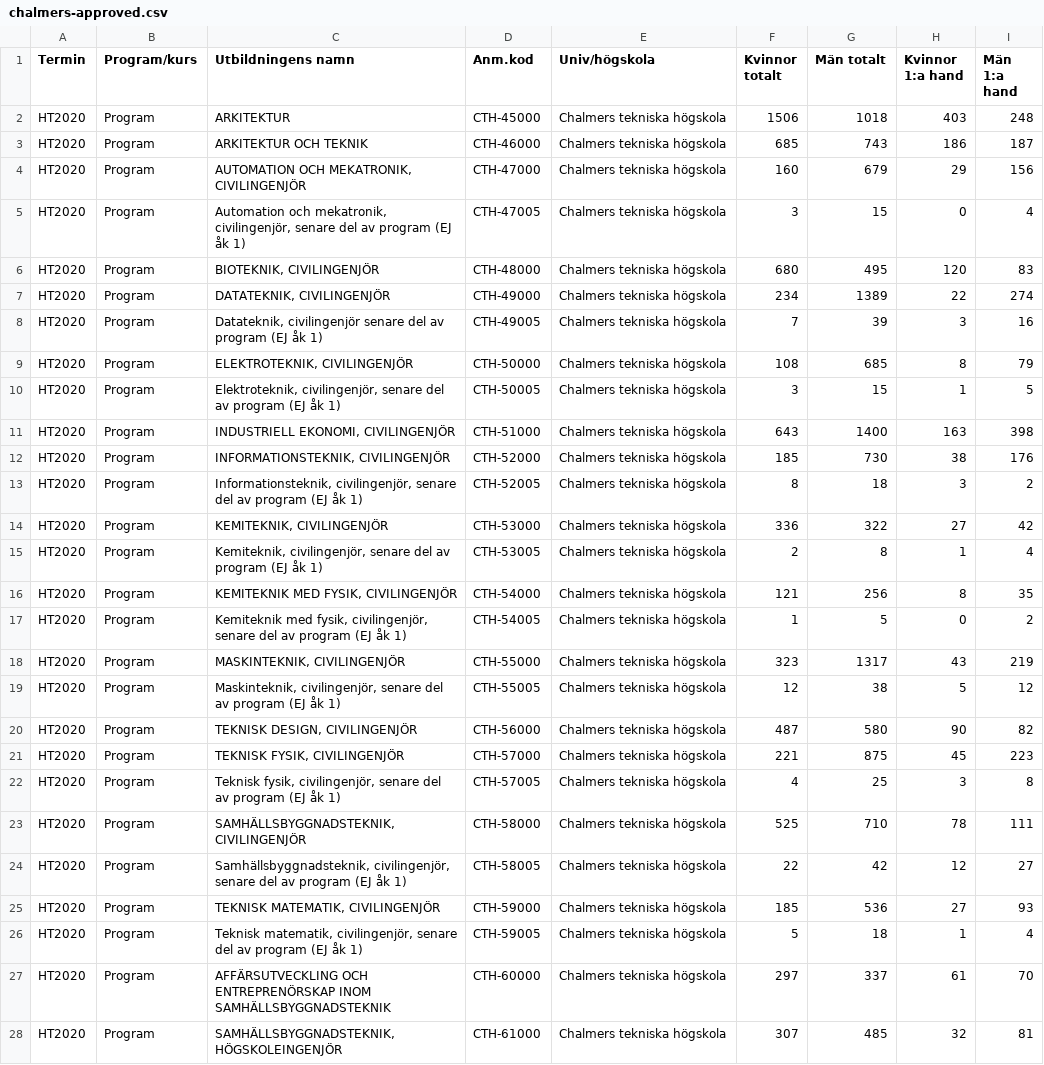
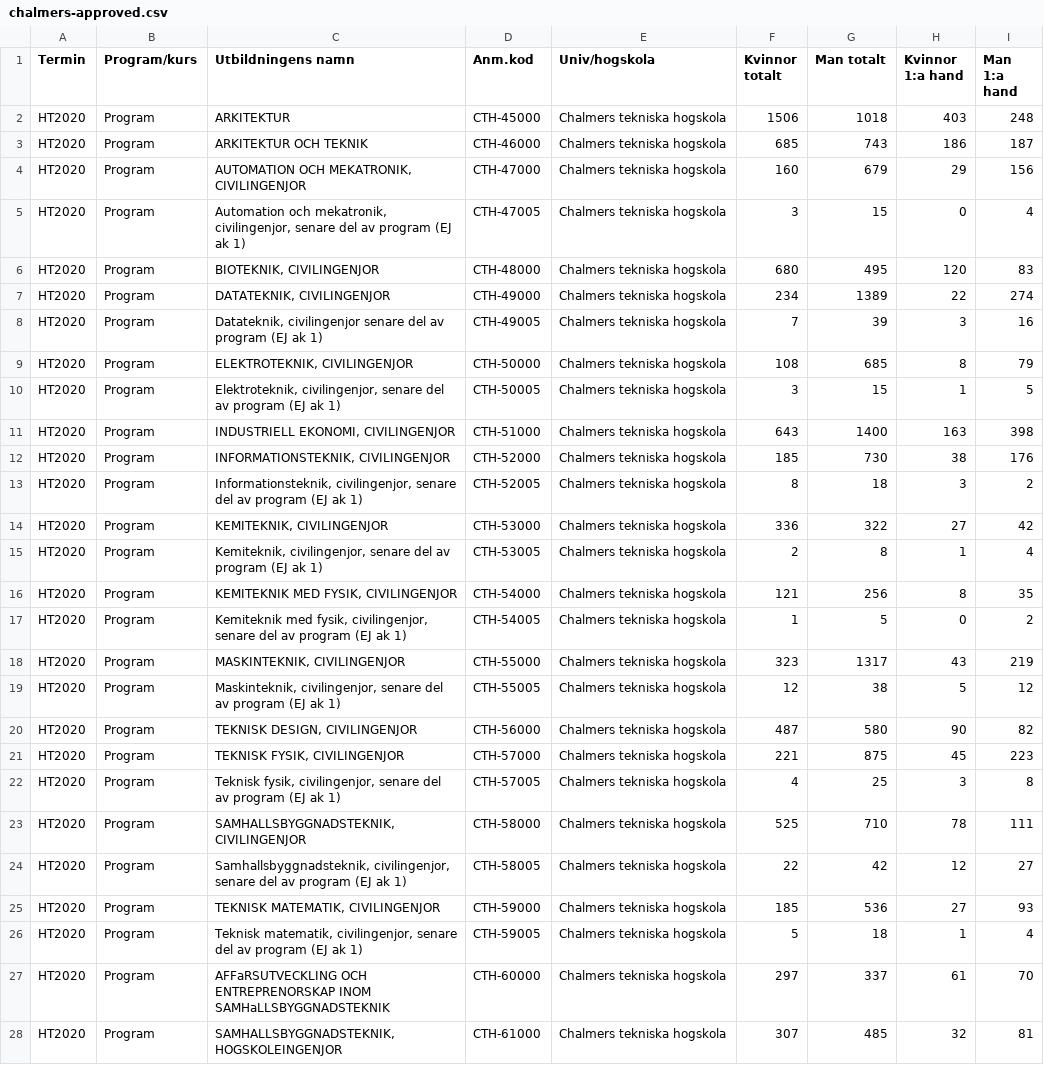
Before and after one commit to RobertZetterlund/intro-to-ai, a CSV file: testing/chalmers-approved.csv, drawn as a sheet; only a part is shown; the diff covers the shown part only; the diff names each change by its address in the sheet, - before the commit and + after, or states it on an @@ line.

```diff
--- a/testing/chalmers-approved.csv
+++ b/testing/chalmers-approved.csv
-E1: Univ/högskola
+E1: Univ/hogskola
-G1: Män totalt
+G1: Man totalt
-I1: Män 1:a hand
+I1: Man 1:a hand
-E2:E28 (Univ/hogskola): Chalmers tekniska högskola
+E2:E28 (Univ/hogskola): Chalmers tekniska hogskola
-C4 (Utbildningens namn): AUTOMATION OCH MEKATRONIK, CIVILINGENJÖR
+C4 (Utbildningens namn): AUTOMATION OCH MEKATRONIK, CIVILINGENJOR
-C5 (Utbildningens namn): …och mekatronik, civilingenjör, senare del av program (EJ åk 1)
+C5 (Utbildningens namn): …och mekatronik, civilingenjor, senare del av program (EJ ak 1)
-C6 (Utbildningens namn): BIOTEKNIK, CIVILINGENJÖR
+C6 (Utbildningens namn): BIOTEKNIK, CIVILINGENJOR
-C7 (Utbildningens namn): DATATEKNIK, CIVILINGENJÖR
+C7 (Utbildningens namn): DATATEKNIK, CIVILINGENJOR
-C8 (Utbildningens namn): Datateknik, civilingenjör senare del av program (EJ åk 1)
+C8 (Utbildningens namn): Datateknik, civilingenjor senare del av program (EJ ak 1)
-C9 (Utbildningens namn): ELEKTROTEKNIK, CIVILINGENJÖR
+C9 (Utbildningens namn): ELEKTROTEKNIK, CIVILINGENJOR
-C10 (Utbildningens namn): Elektroteknik, civilingenjör, senare del av program (EJ åk 1)
+C10 (Utbildningens namn): Elektroteknik, civilingenjor, senare del av program (EJ ak 1)
-C11 (Utbildningens namn): INDUSTRIELL EKONOMI, CIVILINGENJÖR
+C11 (Utbildningens namn): INDUSTRIELL EKONOMI, CIVILINGENJOR
-C12 (Utbildningens namn): INFORMATIONSTEKNIK, CIVILINGENJÖR
+C12 (Utbildningens namn): INFORMATIONSTEKNIK, CIVILINGENJOR
-C13 (Utbildningens namn): Informationsteknik, civilingenjör, senare del av program (EJ åk 1)
+C13 (Utbildningens namn): Informationsteknik, civilingenjor, senare del av program (EJ ak 1)
-C14 (Utbildningens namn): KEMITEKNIK, CIVILINGENJÖR
+C14 (Utbildningens namn): KEMITEKNIK, CIVILINGENJOR
-C15 (Utbildningens namn): Kemiteknik, civilingenjör, senare del av program (EJ åk 1)
+C15 (Utbildningens namn): Kemiteknik, civilingenjor, senare del av program (EJ ak 1)
-C16 (Utbildningens namn): KEMITEKNIK MED FYSIK, CIVILINGENJÖR
+C16 (Utbildningens namn): KEMITEKNIK MED FYSIK, CIVILINGENJOR
-C17 (Utbildningens namn): …med fysik, civilingenjör, senare del av program (EJ åk 1)
+C17 (Utbildningens namn): …med fysik, civilingenjor, senare del av program (EJ ak 1)
-C18 (Utbildningens namn): MASKINTEKNIK, CIVILINGENJÖR
+C18 (Utbildningens namn): MASKINTEKNIK, CIVILINGENJOR
-C19 (Utbildningens namn): Maskinteknik, civilingenjör, senare del av program (EJ åk 1)
+C19 (Utbildningens namn): Maskinteknik, civilingenjor, senare del av program (EJ ak 1)
-C20 (Utbildningens namn): TEKNISK DESIGN, CIVILINGENJÖR
+C20 (Utbildningens namn): TEKNISK DESIGN, CIVILINGENJOR
-C21 (Utbildningens namn): TEKNISK FYSIK, CIVILINGENJÖR
+C21 (Utbildningens namn): TEKNISK FYSIK, CIVILINGENJOR
-C22 (Utbildningens namn): Teknisk fysik, civilingenjör, senare del av program (EJ åk 1)
+C22 (Utbildningens namn): Teknisk fysik, civilingenjor, senare del av program (EJ ak 1)
-C23 (Utbildningens namn): SAMHÄLLSBYGGNADSTEKNIK, CIVILINGENJÖR
+C23 (Utbildningens namn): SAMHALLSBYGGNADSTEKNIK, CIVILINGENJOR
-C24 (Utbildningens namn): Samhällsbyggnadsteknik, civilingenjör, senare del av program (EJ åk 1)
+C24 (Utbildningens namn): Samhallsbyggnadsteknik, civilingenjor, senare del av program (EJ ak 1)
-C25 (Utbildningens namn): TEKNISK MATEMATIK, CIVILINGENJÖR
+C25 (Utbildningens namn): TEKNISK MATEMATIK, CIVILINGENJOR
-C26 (Utbildningens namn): Teknisk matematik, civilingenjör, senare del av program (EJ åk 1)
+C26 (Utbildningens namn): Teknisk matematik, civilingenjor, senare del av program (EJ ak 1)
-C27 (Utbildningens namn): AFFÄRSUTVECKLING OCH ENTREPRENÖRSKAP INOM SAMHÄLLSBYGGNADSTEKNIK
+C27 (Utbildningens namn): AFFaRSUTVECKLING OCH ENTREPRENORSKAP INOM SAMHaLLSBYGGNADSTEKNIK
-C28 (Utbildningens namn): SAMHÄLLSBYGGNADSTEKNIK, HÖGSKOLEINGENJÖR
+C28 (Utbildningens namn): SAMHALLSBYGGNADSTEKNIK, HOGSKOLEINGENJOR
```
Also changed, not shown: 49 edited cells elsewhere in this file, 3 other files.
